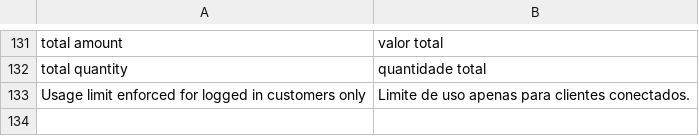
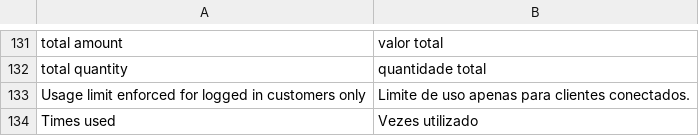
Before and after one commit to gamuzatech/tolucastore-magento, a CSV file: magento-lts-1.9.4.x/app/locale/pt_BR/Mage_SalesRule.csv, drawn as a sheet; only a part is shown, gaps mark what is left out; the diff names each change by its address in the sheet, - before the commit and + after, or states it on an @@ line.

Commit message:
Atualizado modulo Mage_SalesRule: tradução para novo campo times_used

```diff
--- a/magento-lts-1.9.4.x/app/locale/pt_BR/Mage_SalesRule.csv
+++ b/magento-lts-1.9.4.x/app/locale/pt_BR/Mage_SalesRule.csv
+row 134: Times used | Vezes utilizado
```
